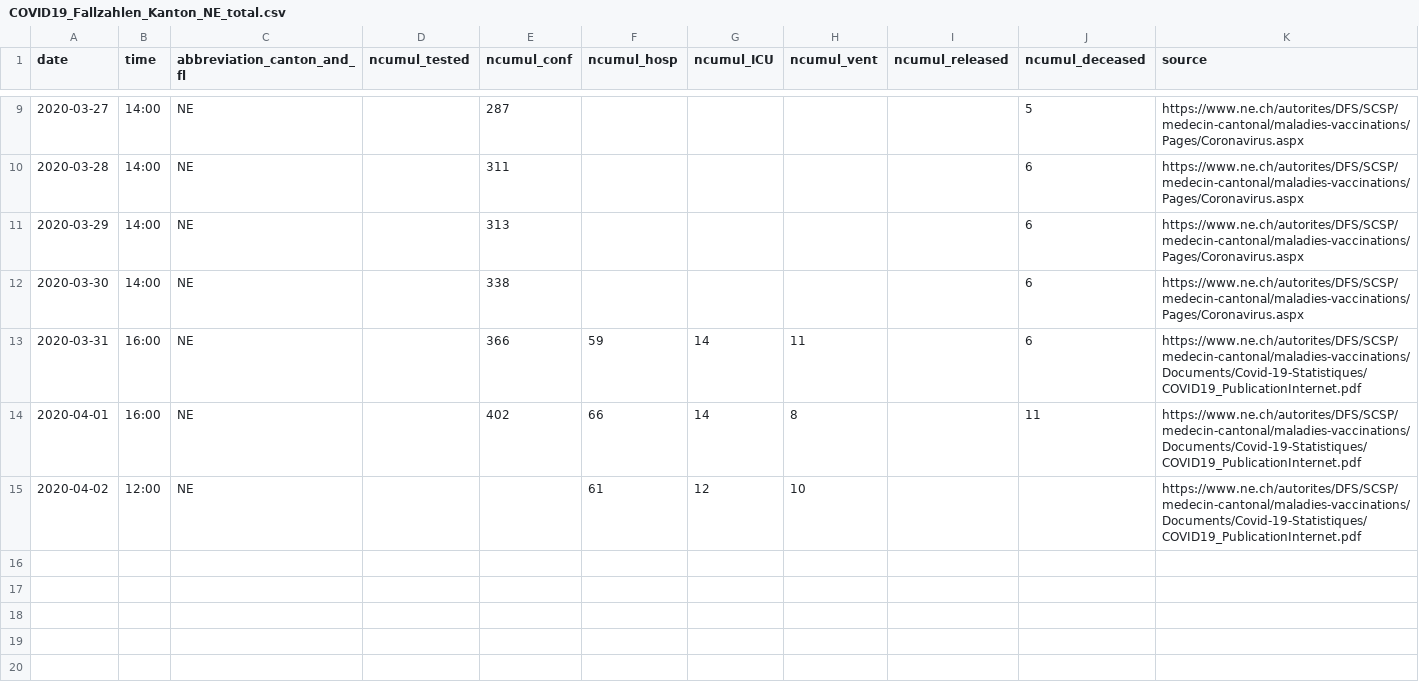
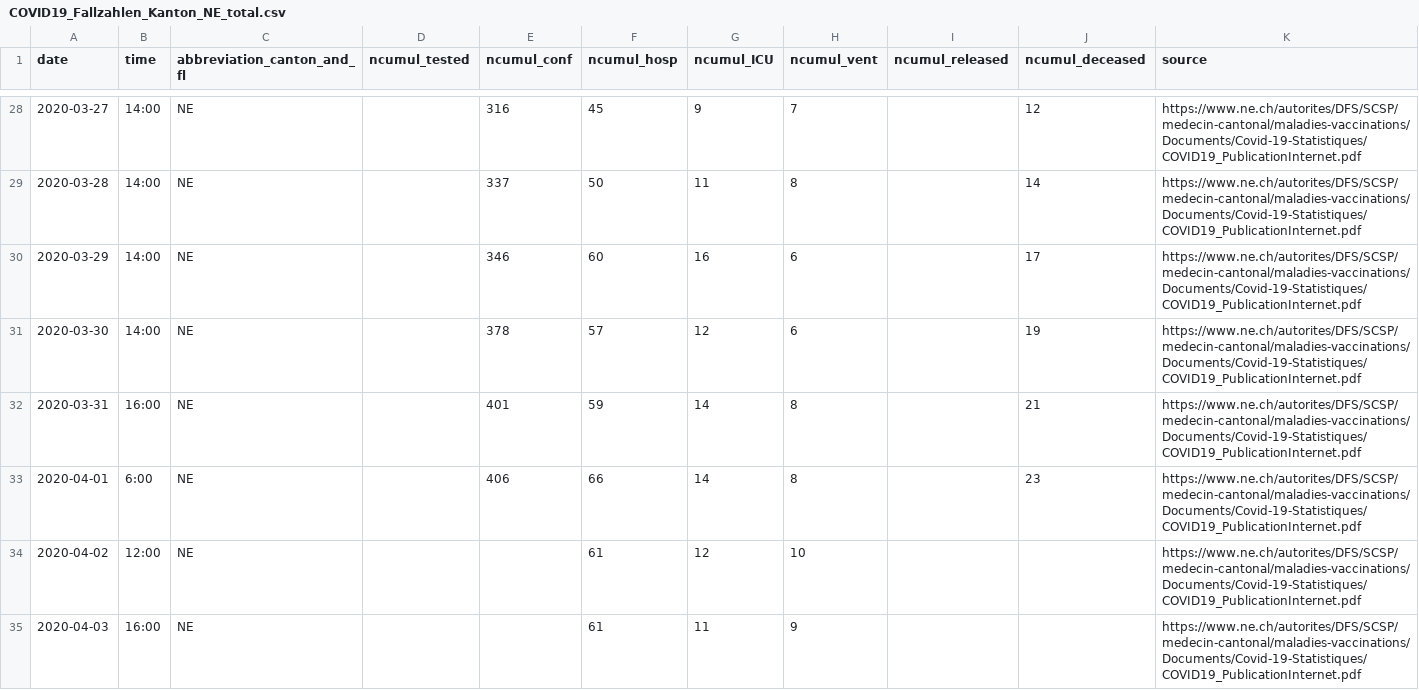
Before and after one commit to jcblemai/R0_BBRC_experiment, a CSV file: data/ch/cases/COVID19_Fallzahlen_Kanton_NE_total.csv, drawn as a sheet; only a part is shown, gaps mark what is left out; the diff covers the shown part only.

```diff
--- a/data/ch/cases/COVID19_Fallzahlen_Kanton_NE_total.csv
+++ b/data/ch/cases/COVID19_Fallzahlen_Kanton_NE_total.csv
@@ -9,6 +28,6 @@ date,time,abbreviation_canton_and_fl,ncumul_tested,ncumul_conf,ncumul_hosp,ncumu
-2020-03-27,14:00,NE,"",287,"","","","",5,https://www.ne.ch/autorites/DFS/SCSP/medecin-cantonal/maladies-vaccinations/Pages/Coronavirus.aspx
-2020-03-28,14:00,NE,"",311,"","","","",6,https://www.ne.ch/autorites/DFS/SCSP/medecin-cantonal/maladies-vaccinations/Pages/Coronavirus.aspx
-2020-03-29,14:00,NE,"",313,"","","","",6,https://www.ne.ch/autorites/DFS/SCSP/medecin-cantonal/maladies-vaccinations/Pages/Coronavirus.aspx
-2020-03-30,14:00,NE,"",338,"","","","",6,https://www.ne.ch/autorites/DFS/SCSP/medecin-cantonal/maladies-vaccinations/Pages/Coronavirus.aspx
-2020-03-31,16:00,NE,"",366,59,14,11,"",6,https://www.ne.ch/autorites/DFS/SCSP/medecin-cantonal/maladies-vaccinations/Documents/Covid-19-Statistiques/COVID19_PublicationInternet.pdf
-2020-04-01,16:00,NE,"",402,66,14,8,"",11,https://www.ne.ch/autorites/DFS/SCSP/medecin-cantonal/maladies-vaccinations/Documents/Covid-19-Statistiques/COVID19_PublicationInternet.pdf
+2020-03-27,14:00,NE,,316,45,9,7,,12,https://www.ne.ch/autorites/DFS/SCSP/medecin-cantonal/maladies-vaccinations/Documents/Covid-19-Statistiques/COVID19_PublicationInternet.pdf
+2020-03-28,14:00,NE,,337,50,11,8,,14,https://www.ne.ch/autorites/DFS/SCSP/medecin-cantonal/maladies-vaccinations/Documents/Covid-19-Statistiques/COVID19_PublicationInternet.pdf
+2020-03-29,14:00,NE,,346,60,16,6,,17,https://www.ne.ch/autorites/DFS/SCSP/medecin-cantonal/maladies-vaccinations/Documents/Covid-19-Statistiques/COVID19_PublicationInternet.pdf
+2020-03-30,14:00,NE,,378,57,12,6,,19,https://www.ne.ch/autorites/DFS/SCSP/medecin-cantonal/maladies-vaccinations/Documents/Covid-19-Statistiques/COVID19_PublicationInternet.pdf
+2020-03-31,16:00,NE,,401,59,14,8,,21,https://www.ne.ch/autorites/DFS/SCSP/medecin-cantonal/maladies-vaccinations/Documents/Covid-19-Statistiques/COVID19_PublicationInternet.pdf
+2020-04-01,6:00,NE,,406,66,14,8,,23,https://www.ne.ch/autorites/DFS/SCSP/medecin-cantonal/maladies-vaccinations/Documents/Covid-19-Statistiques/COVID19_PublicationInternet.pdf
@@ -15,0 +35 @@ date,time,abbreviation_canton_and_fl,ncumul_tested,ncumul_conf,ncumul_hosp,ncumu
+2020-04-03,16:00,NE,,,61,11,9,,,https://www.ne.ch/autorites/DFS/SCSP/medecin-cantonal/maladies-vaccinations/Documents/Covid-19-Statistiques/COVID19_PublicationInternet.pdf
```
Also changed, not shown: 19 added rows and 39 edited cells elsewhere in this file, data/ch/cases/COVID19_Fallzahlen_Kanton_AI_total.csv, data/ch/cases/COVID19_Fallzahlen_Kanton_AR_total.csv, 31 other files.
